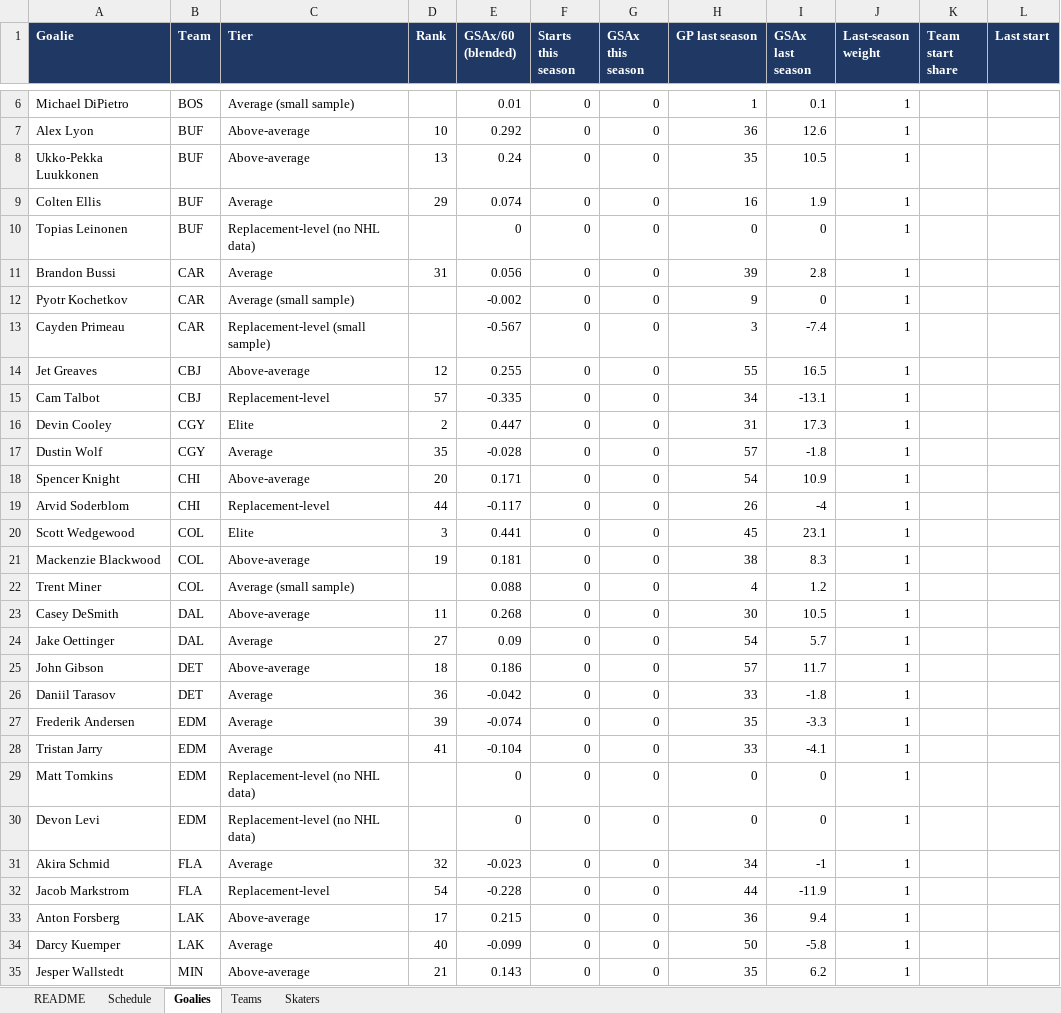
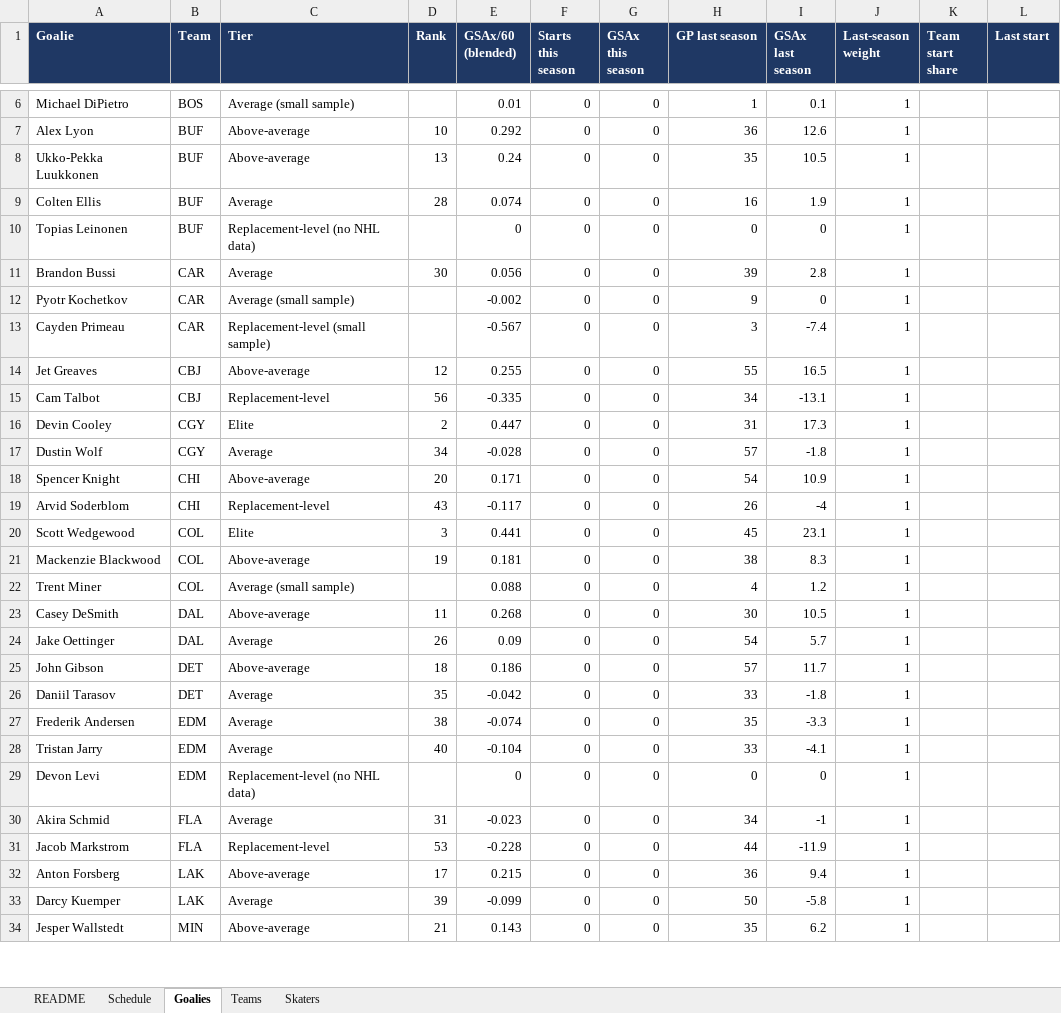
Before and after one commit to vimmer77/nhl-data, an Excel workbook: output/nhl_daily_data.xlsx, sheet Goalies, drawn as a sheet; only a part is shown, gaps mark what is left out; values as stored, in another font and other column widths than the file's, no borders; removed rows and columns are numbered as before the commit, all else as after; the diff covers the shown part only; the diff names each change by its address in the sheet, - before the commit and + after, or states it on an @@ line.

```diff
--- a/output/nhl_daily_data.xlsx (sheet Goalies)
+++ b/output/nhl_daily_data.xlsx (sheet Goalies)
-D9 (Rank): 29
+D9 (Rank): 28
-D11 (Rank): 31
+D11 (Rank): 30
-D15 (Rank): 57
+D15 (Rank): 56
-D17 (Rank): 35
+D17 (Rank): 34
-D19 (Rank): 44
+D19 (Rank): 43
-D24 (Rank): 27
+D24 (Rank): 26
-D26 (Rank): 36
+D26 (Rank): 35
-D27 (Rank): 39
+D27 (Rank): 38
-D28 (Rank): 41
+D28 (Rank): 40
-row 29: Matt Tomkins | EDM | Replacement-level (no NHL data) |  | 0 | 0 | 0 | 0 | 0 | 1
-D30 (Rank): 32
+D30 (Rank): 31
-D31 (Rank): 54
+D31 (Rank): 53
-D33 (Rank): 40
+D33 (Rank): 39
```
Also changed, not shown: 4 removed rows and 27 edited cells elsewhere in this sheet, sheet Skaters, sheet Schedule, sheet README, 6 other files.
